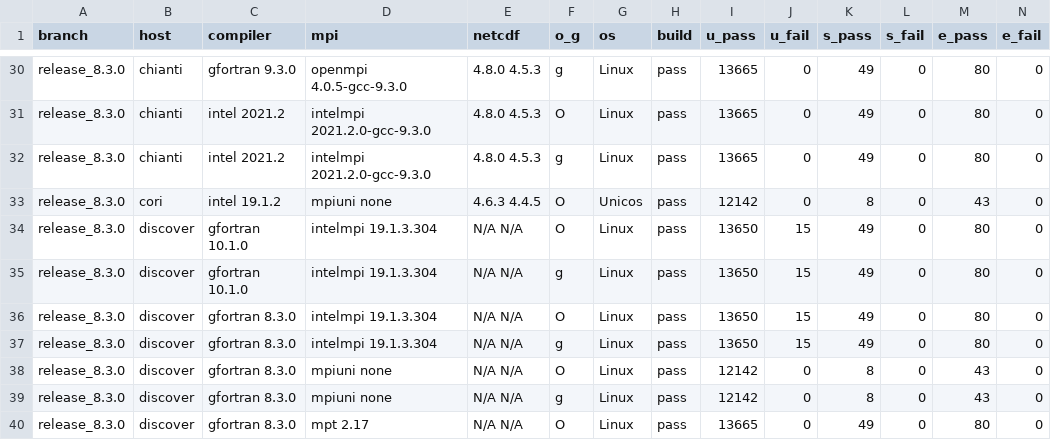
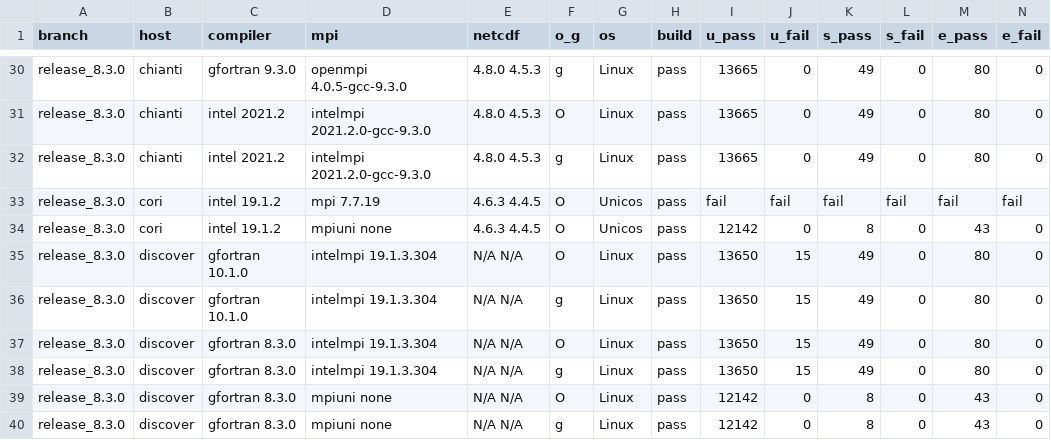
Before and after one commit to esmf-org/esmf-test-summary-2022-07, a CSV file: release_8.3.0/v8.3.0b16-4-g64dc951.csv, drawn as a sheet; only a part is shown, gaps mark what is left out; the shorter side is filled out with more unchanged rows; rows hold the shown columns only; the diff names each change by its address in the sheet, - before the commit and + after, or states it on an @@ line.

Commit message:
'updated summary for hash v8.3.0b16-4-g64dc951 on release/8.3.0'

```diff
--- a/release_8.3.0/v8.3.0b16-4-g64dc951.csv
+++ b/release_8.3.0/v8.3.0b16-4-g64dc951.csv
+row 33: release_8.3.0 | cori | intel 19.1.2 | mpi 7.7.19 | 4.6.3 4.4.5 | O | Unicos | pass | fail | fail | fail | fail | fail | fail
```
Also changed, not shown: 2 other files.
